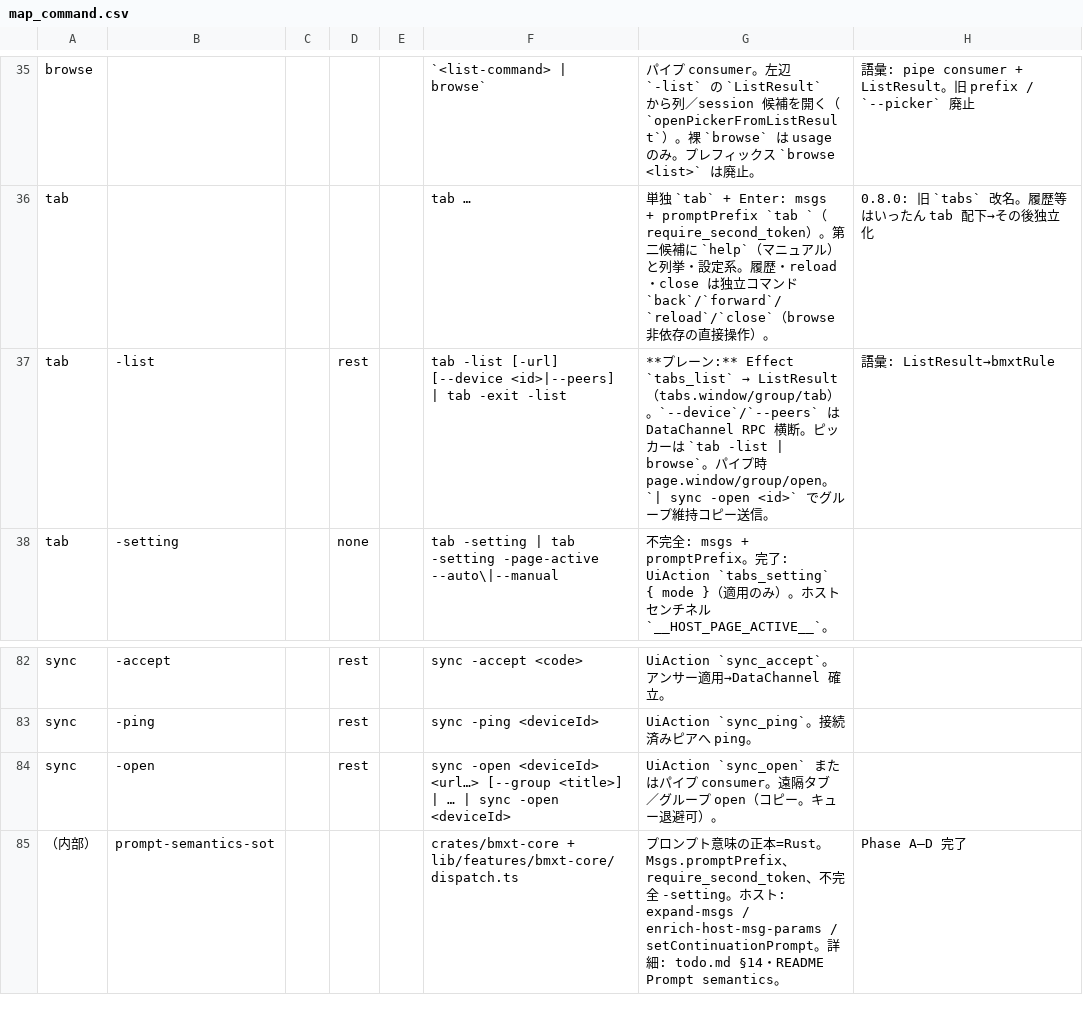
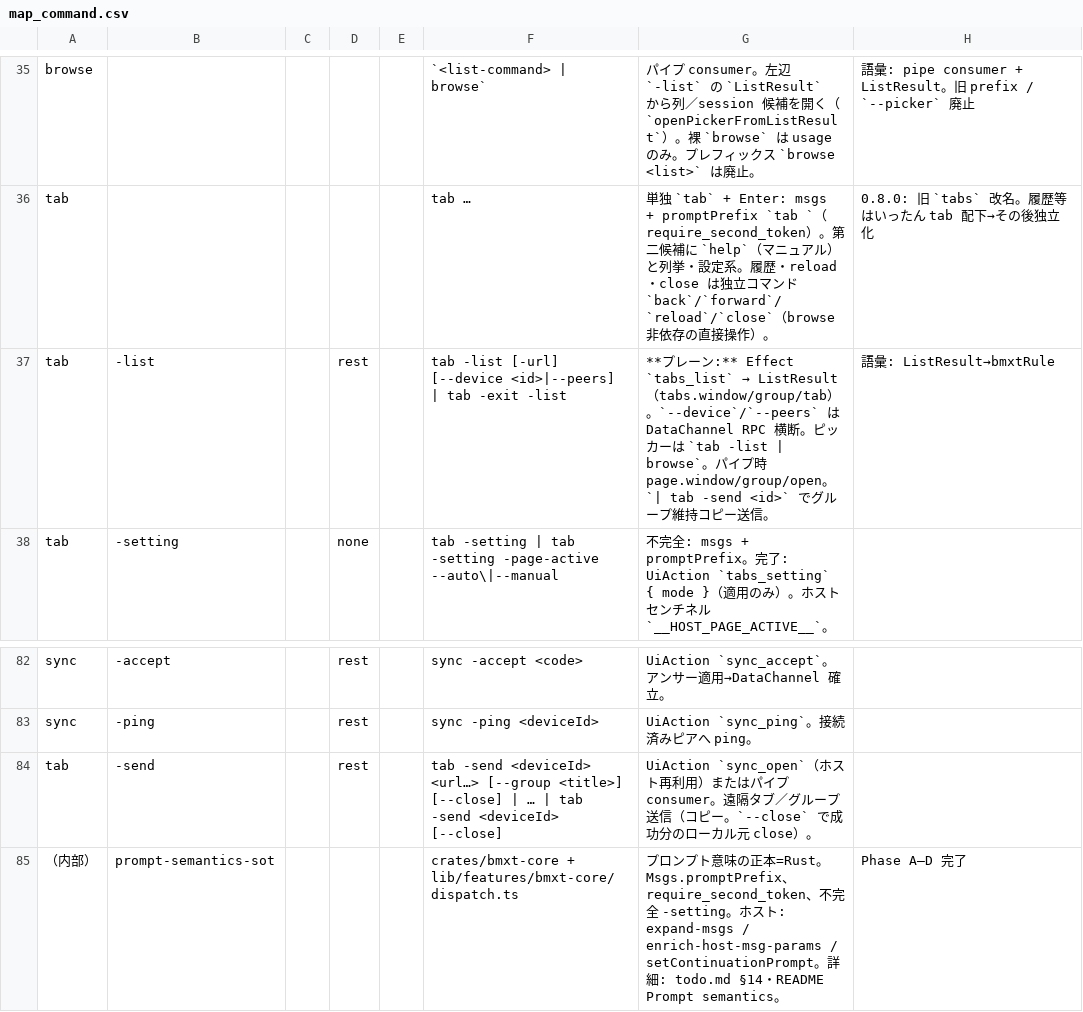
Before and after one commit to UNRsports/bmxt, a CSV file: _context/map_command.csv, drawn as a sheet; only a part is shown, gaps mark what is left out.

```diff
--- a/_context/map_command.csv
+++ b/_context/map_command.csv
@@ -36,3 +36,3 @@ browse,,,,,`<list-command> | browse`,パイプ consumer。左辺 `-list` の `Li
 tab,,,,,tab …,単独 `tab` + Enter: msgs + promptPrefix `tab `（require_second_token）。第二候補に `help`（マニュアル）と列挙・設定系。履歴・reload・close は独立コマンド `back`/`forward`/`reload`/`close`（browse 非依存の直接操作）。,0.8.0: 旧 `tabs` 改名。履歴等はいったん tab 配下→その後独立化
-tab,-list,,rest,,tab -list [-url] [--device <id>|--peers] | tab -exit -list,**プレーン:** Effect `tabs_list` → ListResult（tabs.window/group/tab）。`--device`/`--peers` は DataChannel RPC 横断。ピッカーは `tab -list | browse`。パイプ時 page.window/group/open。`| sync -open <id>` でグループ維持コピー送信。,語彙: ListResult→bmxtRule
+tab,-list,,rest,,tab -list [-url] [--device <id>|--peers] | tab -exit -list,**プレーン:** Effect `tabs_list` → ListResult（tabs.window/group/tab）。`--device`/`--peers` は DataChannel RPC 横断。ピッカーは `tab -list | browse`。パイプ時 page.window/group/open。`| tab -send <id>` でグループ維持コピー送信。,語彙: ListResult→bmxtRule
 tab,-setting,,none,,tab -setting | tab -setting -page-active --auto\|--manual,不完全: msgs + promptPrefix。完了: UiAction `tabs_setting` { mode }（適用のみ）。ホストセンチネル `__HOST_PAGE_ACTIVE__`。,
@@ -83,3 +83,3 @@ sync,-accept,,rest,,sync -accept <code>,UiAction `sync_accept`。アンサー適
 sync,-ping,,rest,,sync -ping <deviceId>,UiAction `sync_ping`。接続済みピアへ ping。,
-sync,-open,,rest,,sync -open <deviceId> <url…> [--group <title>] | … | sync -open <deviceId>,UiAction `sync_open` またはパイプ consumer。遠隔タブ／グループ open（コピー。キュー退避可）。,
+tab,-send,,rest,,tab -send <deviceId> <url…> [--group <title>] [--close] | … | tab -send <deviceId> [--close],UiAction `sync_open`（ホスト再利用）またはパイプ consumer。遠隔タブ／グループ送信（コピー。`--close` で成功分のローカル元 close）。,
 （内部）,prompt-semantics-sot,,,,crates/bmxt-core + lib/features/bmxt-core/dispatch.ts,"プロンプト意味の正本=Rust。Msgs.promptPrefix、require_second_token、不完全 -setting。ホスト: expand-msgs / enrich-host-msg-params / setContinuationPrompt。詳細: todo.md §14・README Prompt semantics。",Phase A–D 完了
```
Also changed, not shown: 32 other files.
